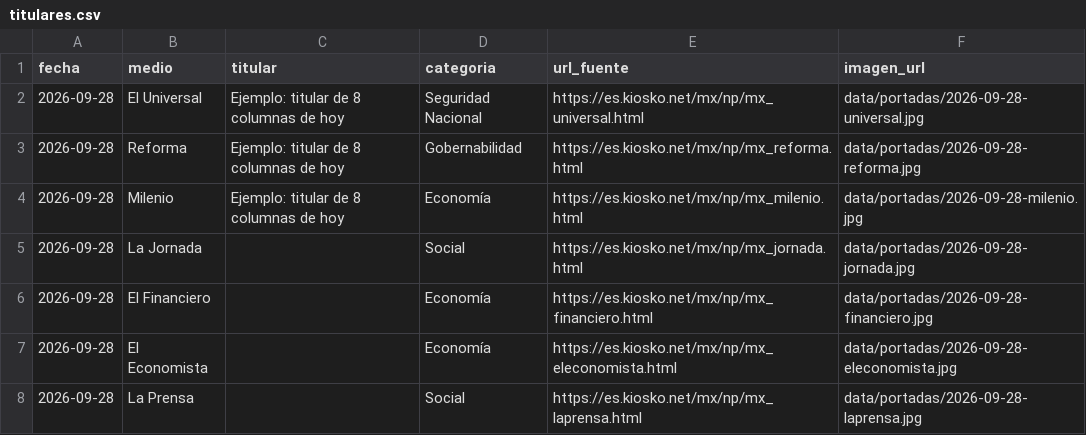
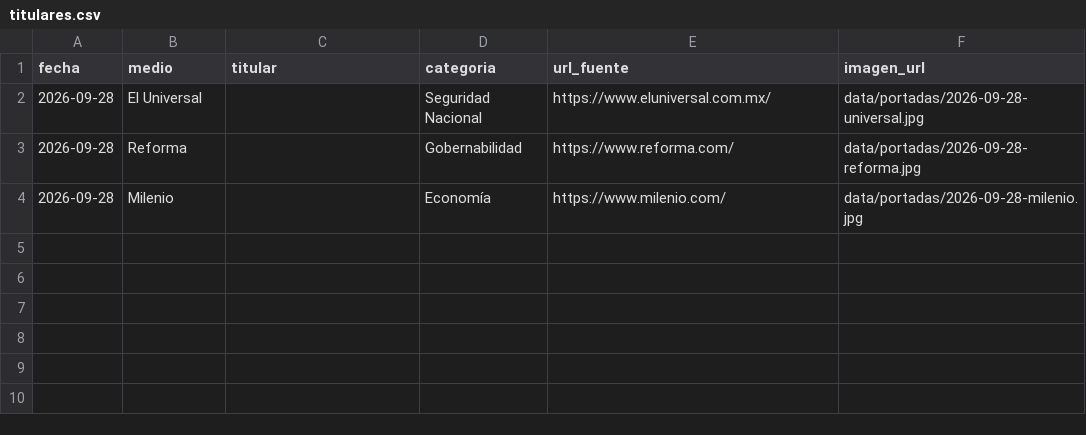
Before and after one commit to OckarLezama/ecosistema-politico, a CSV file: data/titulares.csv, drawn as a sheet.

Commit message:
Add files via upload

```diff
--- a/data/titulares.csv
+++ b/data/titulares.csv
@@ -1,8 +1,4 @@
 fecha,medio,titular,categoria,url_fuente,imagen_url
-2026-09-28,El Universal,Ejemplo: titular de 8 columnas de hoy,Seguridad Nacional,https://es.kiosko.net/mx/np/mx_universal.html,data/portadas/2026-09-28-universal.jpg
-2026-09-28,Reforma,Ejemplo: titular de 8 columnas de hoy,Gobernabilidad,https://es.kiosko.net/mx/np/mx_reforma.html,data/portadas/2026-09-28-reforma.jpg
-2026-09-28,Milenio,Ejemplo: titular de 8 columnas de hoy,Economía,https://es.kiosko.net/mx/np/mx_milenio.html,data/portadas/2026-09-28-milenio.jpg
-2026-09-28,La Jornada,,Social,https://es.kiosko.net/mx/np/mx_jornada.html,data/portadas/2026-09-28-jornada.jpg
-2026-09-28,El Financiero,,Economía,https://es.kiosko.net/mx/np/mx_financiero.html,data/portadas/2026-09-28-financiero.jpg
-2026-09-28,El Economista,,Economía,https://es.kiosko.net/mx/np/mx_eleconomista.html,data/portadas/2026-09-28-eleconomista.jpg
-2026-09-28,La Prensa,,Social,https://es.kiosko.net/mx/np/mx_laprensa.html,data/portadas/2026-09-28-laprensa.jpg
+2026-09-28,El Universal,,Seguridad Nacional,https://www.eluniversal.com.mx/,data/portadas/2026-09-28-universal.jpg
+2026-09-28,Reforma,,Gobernabilidad,https://www.reforma.com/,data/portadas/2026-09-28-reforma.jpg
+2026-09-28,Milenio,,Economía,https://www.milenio.com/,data/portadas/2026-09-28-milenio.jpg
```
